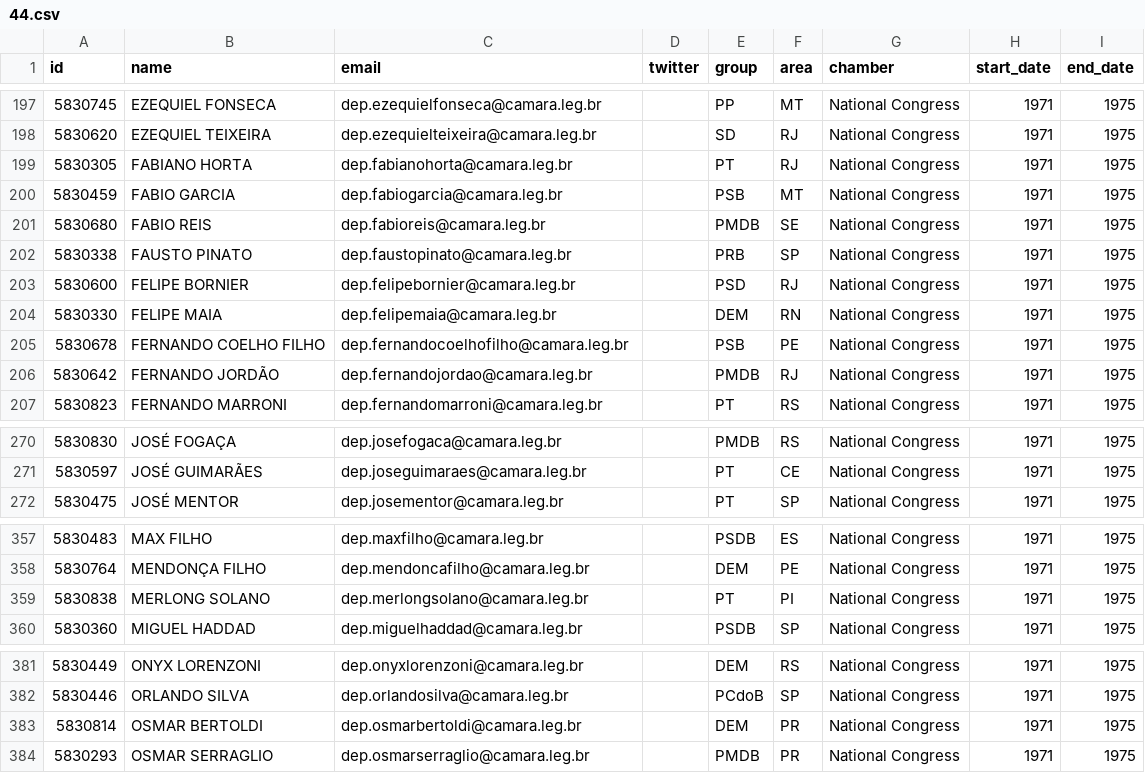
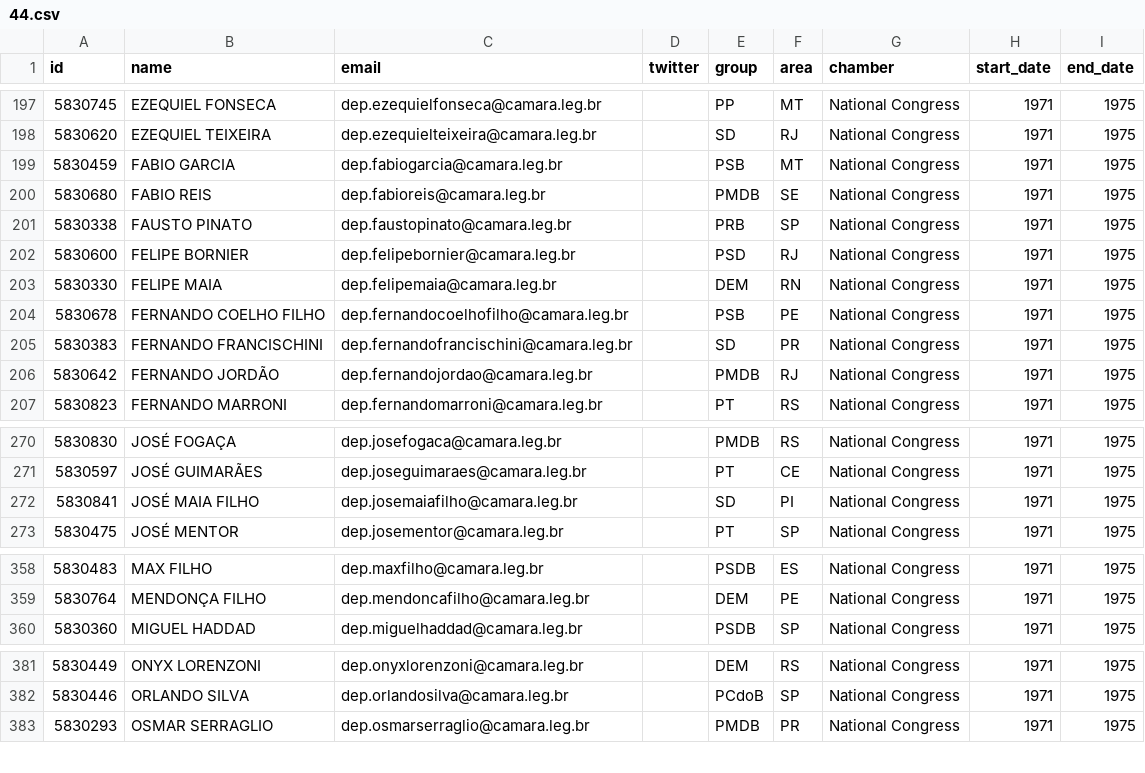
Before and after one commit to everypolitician/viewer-static, a CSV file: brazil/term_table/44.csv, drawn as a sheet; only a part is shown, gaps mark what is left out; removed rows and columns are numbered as before the commit, all else as after; the diff covers the shown part only; the diff names each change by its address in the sheet, - before the commit and + after, or states it on an @@ line.

```diff
--- a/brazil/term_table/44.csv
+++ b/brazil/term_table/44.csv
-row 199: 5830305 | FABIANO HORTA | dep.fabianohorta@camara.leg.br |  | PT | RJ | National Congress | 1971 | 1975
+row 205: 5830383 | FERNANDO FRANCISCHINI | dep.fernandofrancischini@camara.leg.br |  | SD | PR | National Congress | 1971 | 1975
+row 272: 5830841 | JOSÉ MAIA FILHO | dep.josemaiafilho@camara.leg.br |  | SD | PI | National Congress | 1971 | 1975
-row 359: 5830838 | MERLONG SOLANO | dep.merlongsolano@camara.leg.br |  | PT | PI | National Congress | 1971 | 1975
-row 383: 5830814 | OSMAR BERTOLDI | dep.osmarbertoldi@camara.leg.br |  | DEM | PR | National Congress | 1971 | 1975
```
Also changed, not shown: 2 added rows, 1 removed row and 1 edited cell elsewhere in this file, brazil/term_table/41.csv, brazil/term_table/42.csv, 34 other files.
